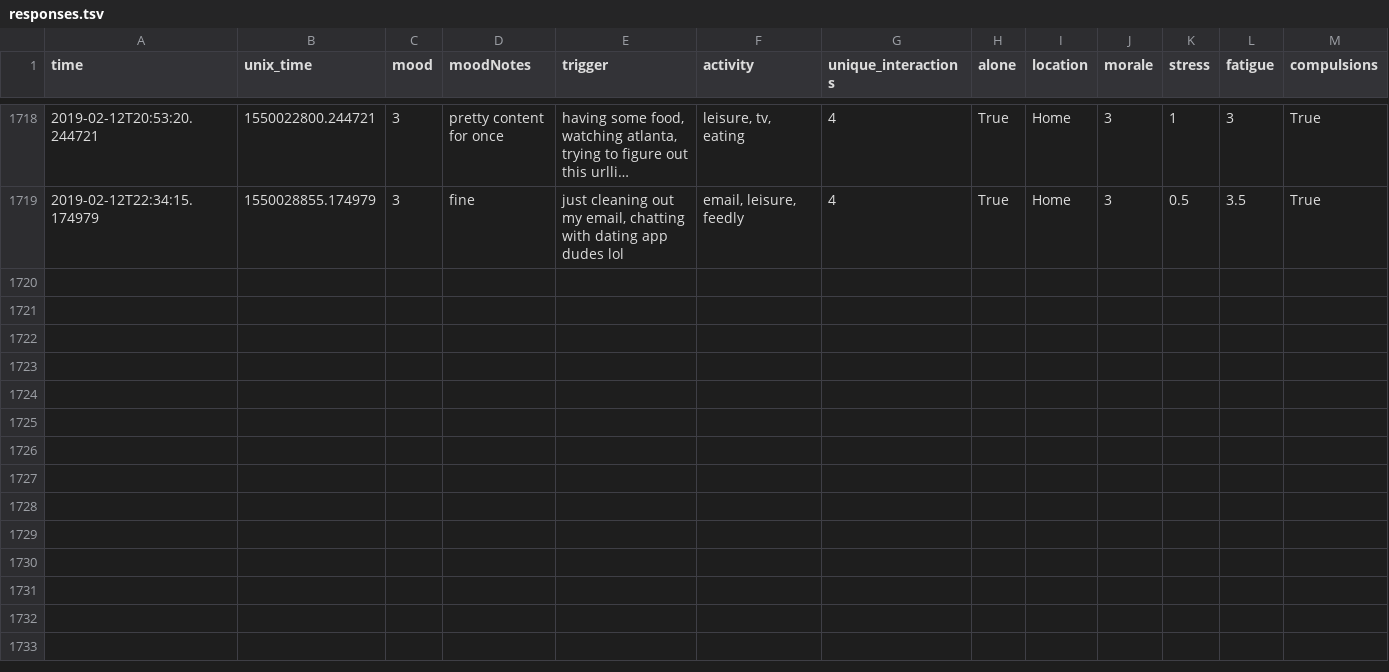
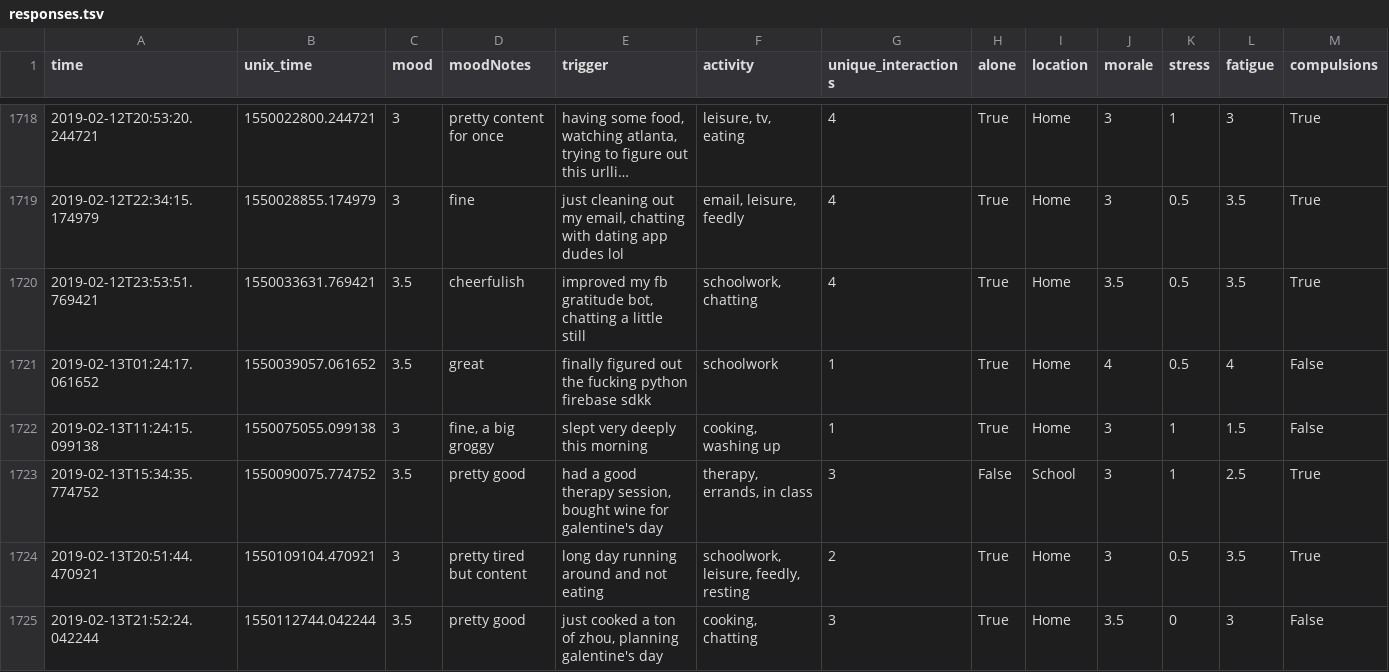
Before and after one commit to xujenna/thesis_explorations, a TSV file: trackers/reporter/responses.tsv, drawn as a sheet; only a part is shown, gaps mark what is left out; long unchanged cells end in …; the diff names each change by its address in the sheet, - before the commit and + after, or states it on an @@ line.

```diff
--- a/trackers/reporter/responses.tsv
+++ b/trackers/reporter/responses.tsv
+row 1720: 2019-02-12T23:53:51.769421 | 1550033631.769421 | 3.5 | cheerfulish | improved my fb gratitude bot, chatting a little still | schoolwork, chatting | 4 | True | Home | 3.5 | 0.5 | 3.5 | True
+row 1721: 2019-02-13T01:24:17.061652 | 1550039057.061652 | 3.5 | great | finally figured out the fucking python firebase sdkk | schoolwork | 1 | True | Home | 4 | 0.5 | 4 | False
+row 1722: 2019-02-13T11:24:15.099138 | 1550075055.099138 | 3 | fine, a big groggy | slept very deeply this morning | cooking, washing up | 1 | True | Home | 3 | 1 | 1.5 | False
+row 1723: 2019-02-13T15:34:35.774752 | 1550090075.774752 | 3.5 | pretty good | had a good therapy session, bought wine for galentine's day | therapy, errands, in class | 3 | False | School | 3 | 1 | 2.5 | True
+row 1724: 2019-02-13T20:51:44.470921 | 1550109104.470921 | 3 | pretty tired but content | long day running around and not eating | schoolwork, leisure, feedly, resting | 2 | True | Home | 3 | 0.5 | 3.5 | True
+row 1725: 2019-02-13T21:52:24.042244 | 1550112744.042244 | 3.5 | pretty good | just cooked a ton of zhou, planning galentine's day | cooking, chatting | 3 | True | Home | 3.5 | 0 | 3 | False
```
Also changed, not shown: trackers/webcam-pulse-detector-no_openmdao/heartRate.csv, 11 other files.
